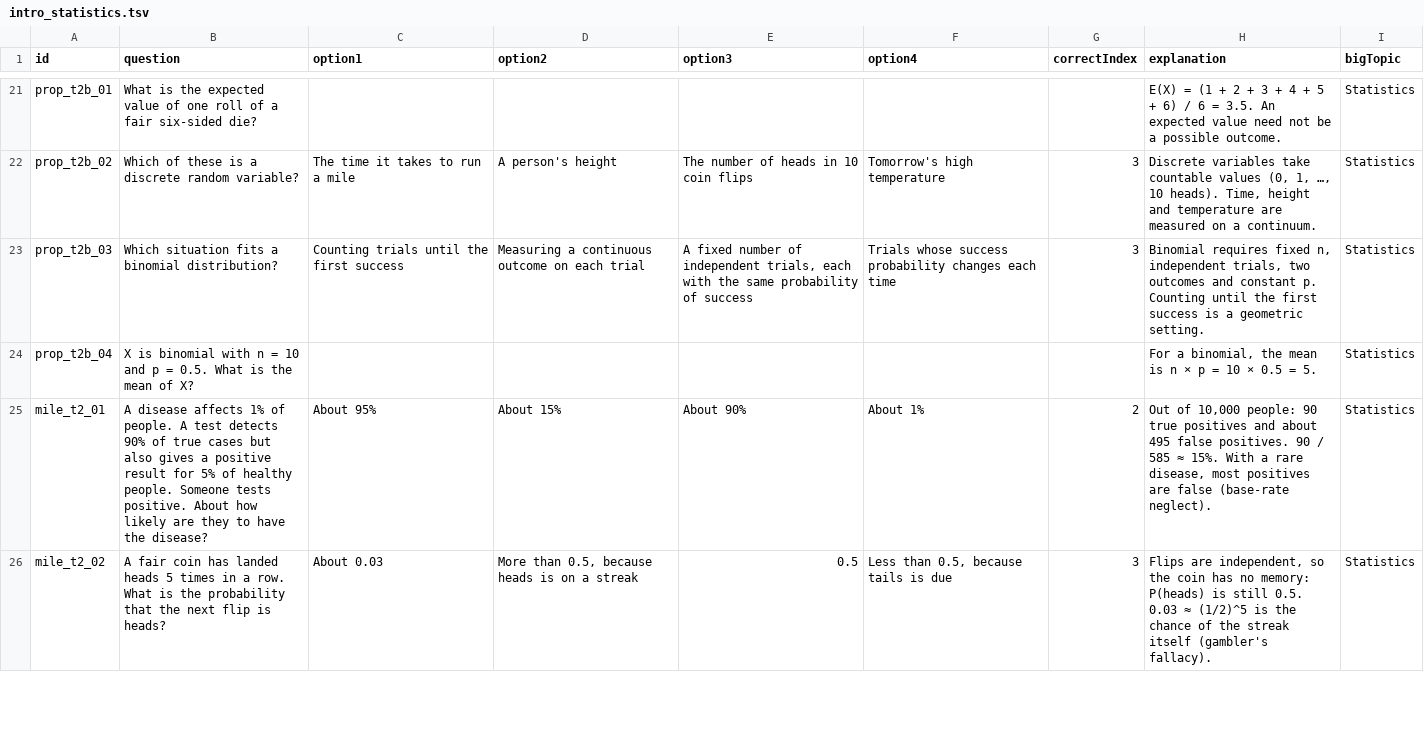
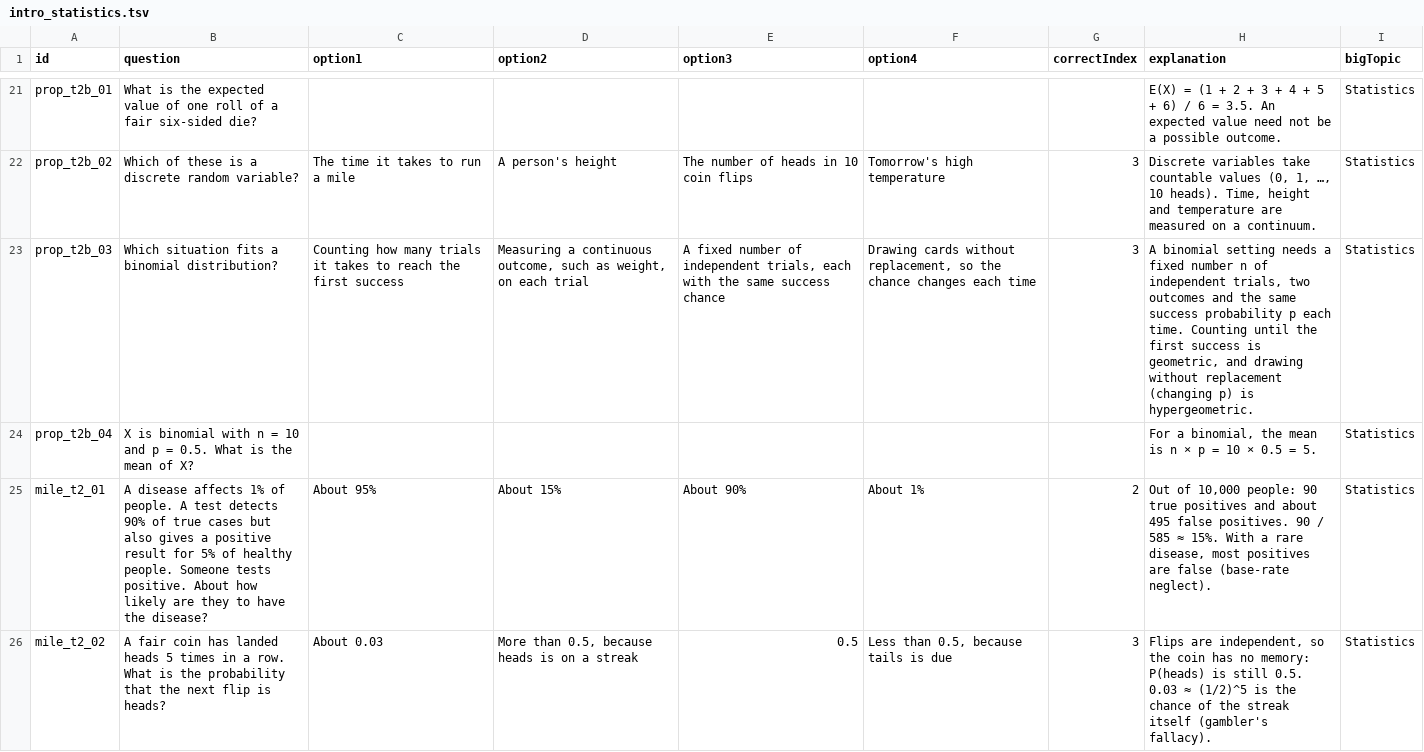
Before and after one commit to hghezzi/Science-Around-the-Board, a TSV file: public/examples/intro_statistics.tsv, drawn as a sheet; only a part is shown, gaps mark what is left out; the diff covers the shown part only; the diff names each change by its address in the sheet, - before the commit and + after, or states it on an @@ line.

```diff
--- a/public/examples/intro_statistics.tsv
+++ b/public/examples/intro_statistics.tsv
-C23 (option1): Counting trials until the first…
+C23 (option1): Counting how many trials it takes to reach the first…
-D23 (option2): …a continuous outcome on each…
+D23 (option2): …a continuous outcome, such as weight, on each…
-E23 (option3): …the same probability of success
+E23 (option3): …the same success chance
-F23 (option4): Trials whose success probability changes each…
+F23 (option4): Drawing cards without replacement, so the chance changes each…
-H23 (explanation): Binomial requires fixed n, independent trials, two outcomes and constant p. Counting until the first success is a geometric setting.
+H23 (explanation): A binomial setting needs a fixed number n of independent trials, two outcomes and the same success probability p each time. Counting until the first success is geometric, and drawing without replacement (changing p) is hypergeometric.
```
Also changed, not shown: 76 edited cells elsewhere in this file, 27 other files.
